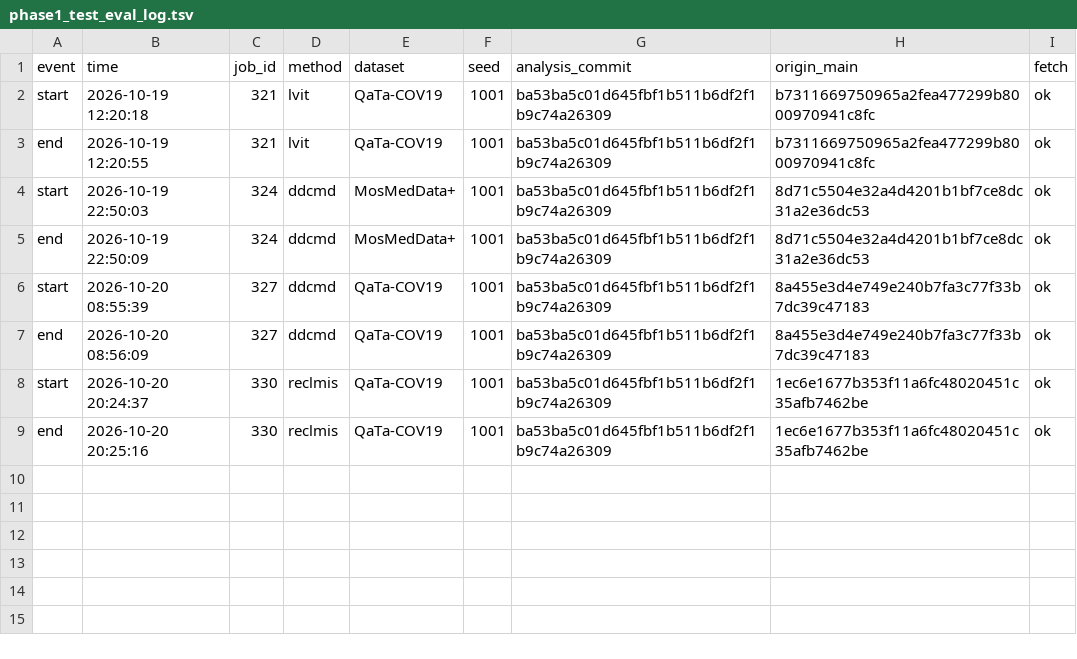
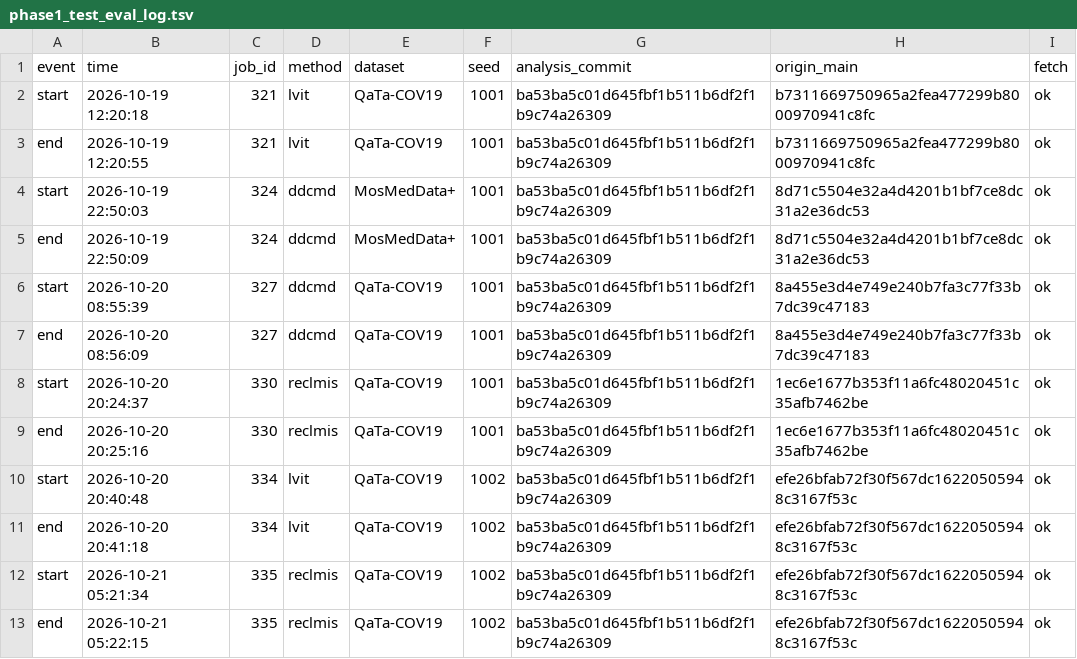
Before and after one commit to xixixixilulululu/language-guided-medical-segmentation, a TSV file: results/phase1_test_eval_log.tsv, drawn as a sheet; the diff names each change by its address in the sheet, - before the commit and + after, or states it on an @@ line.

```diff
--- a/results/phase1_test_eval_log.tsv
+++ b/results/phase1_test_eval_log.tsv
+row 10: start | 2026-10-20 20:40:48 | 334 | lvit | QaTa-COV19 | 1002 | ba53ba5c01d645fbf1b511b6df2f1b9c74a26309 | efe26bfab72f30f567dc16220505948c3167f53c | ok
+row 11: end | 2026-10-20 20:41:18 | 334 | lvit | QaTa-COV19 | 1002 | ba53ba5c01d645fbf1b511b6df2f1b9c74a26309 | efe26bfab72f30f567dc16220505948c3167f53c | ok
+row 12: start | 2026-10-21 05:21:34 | 335 | reclmis | QaTa-COV19 | 1002 | ba53ba5c01d645fbf1b511b6df2f1b9c74a26309 | efe26bfab72f30f567dc16220505948c3167f53c | ok
+row 13: end | 2026-10-21 05:22:15 | 335 | reclmis | QaTa-COV19 | 1002 | ba53ba5c01d645fbf1b511b6df2f1b9c74a26309 | efe26bfab72f30f567dc16220505948c3167f53c | ok
```
